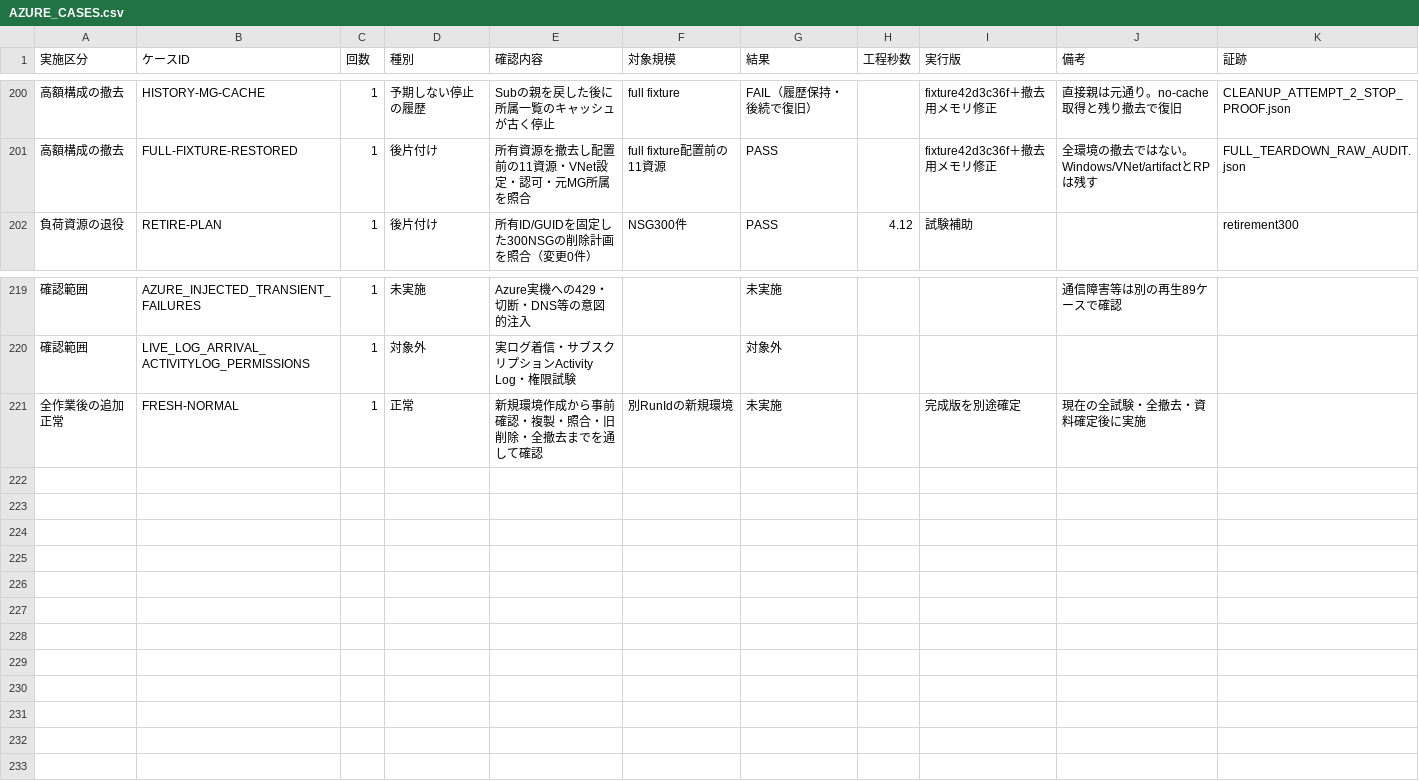
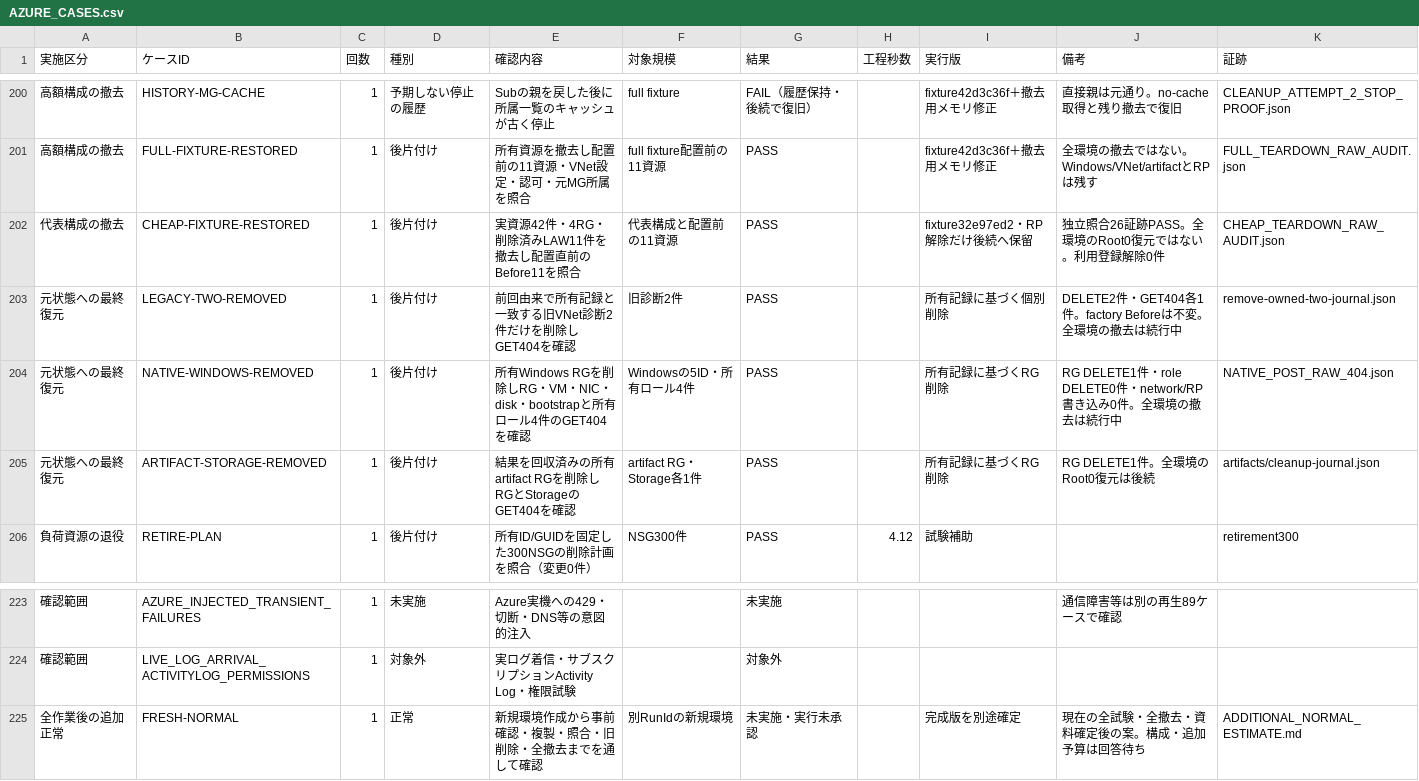
Before and after one commit to shuhei0720/log_migration, a CSV file: test-results/AZURE_CASES.csv, drawn as a sheet; only a part is shown, gaps mark what is left out.

Commit message:
Record fixture and execution infrastructure cleanup evidence

```diff
--- a/test-results/AZURE_CASES.csv
+++ b/test-results/AZURE_CASES.csv
@@ -201,2 +201,6 @@
 高額構成の撤去,FULL-FIXTURE-RESTORED,1,後片付け,所有資源を撤去し配置前の11資源・VNet設定・認可・元MG所属を照合,full fixture配置前の11資源,PASS,,fixture42d3c36f＋撤去用メモリ修正,全環境の撤去ではない。Windows/VNet/artifactとRPは残す,FULL_TEARDOWN_RAW_AUDIT.json
+代表構成の撤去,CHEAP-FIXTURE-RESTORED,1,後片付け,実資源42件・4RG・削除済みLAW11件を撤去し配置直前のBefore11を照合,代表構成と配置前の11資源,PASS,,fixture32e97ed2・RP解除だけ後続へ保留,独立照合26証跡PASS。全環境のRoot0復元ではない。利用登録解除0件,CHEAP_TEARDOWN_RAW_AUDIT.json
+元状態への最終復元,LEGACY-TWO-REMOVED,1,後片付け,前回由来で所有記録と一致する旧VNet診断2件だけを削除しGET404を確認,旧診断2件,PASS,,所有記録に基づく個別削除,DELETE2件・GET404各1件。factory Beforeは不変。全環境の撤去は続行中,remove-owned-two-journal.json
+元状態への最終復元,NATIVE-WINDOWS-REMOVED,1,後片付け,所有Windows RGを削除しRG・VM・NIC・disk・bootstrapと所有ロール4件のGET404を確認,Windowsの5ID・所有ロール4件,PASS,,所有記録に基づくRG削除,RG DELETE1件・role DELETE0件・network/RP書き込み0件。全環境の撤去は続行中,NATIVE_POST_RAW_404.json
+元状態への最終復元,ARTIFACT-STORAGE-REMOVED,1,後片付け,結果を回収済みの所有artifact RGを削除しRGとStorageのGET404を確認,artifact RG・Storage各1件,PASS,,所有記録に基づくRG削除,RG DELETE1件。全環境のRoot0復元は後続,artifacts/cleanup-journal.json
 負荷資源の退役,RETIRE-PLAN,1,後片付け,所有ID/GUIDを固定した300NSGの削除計画を照合（変更0件）,NSG300件,PASS,4.12,試験補助,,retirement300
@@ -220,2 +224,2 @@
 確認範囲,LIVE_LOG_ARRIVAL_ACTIVITYLOG_PERMISSIONS,1,対象外,実ログ着信・サブスクリプションActivity Log・権限試験,,対象外,,,,
-全作業後の追加正常,FRESH-NORMAL,1,正常,新規環境作成から事前確認・複製・照合・旧削除・全撤去までを通して確認,別RunIdの新規環境,未実施,,完成版を別途確定,現在の全試験・全撤去・資料確定後に実施,
+全作業後の追加正常,FRESH-NORMAL,1,正常,新規環境作成から事前確認・複製・照合・旧削除・全撤去までを通して確認,別RunIdの新規環境,未実施・実行未承認,,完成版を別途確定,現在の全試験・全撤去・資料確定後の案。構成・追加予算は回答待ち,ADDITIONAL_NORMAL_ESTIMATE.md
```
Also changed, not shown: 3 other files.
